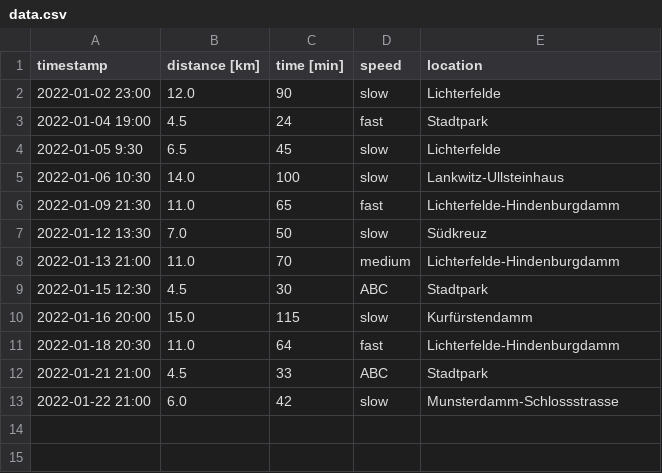
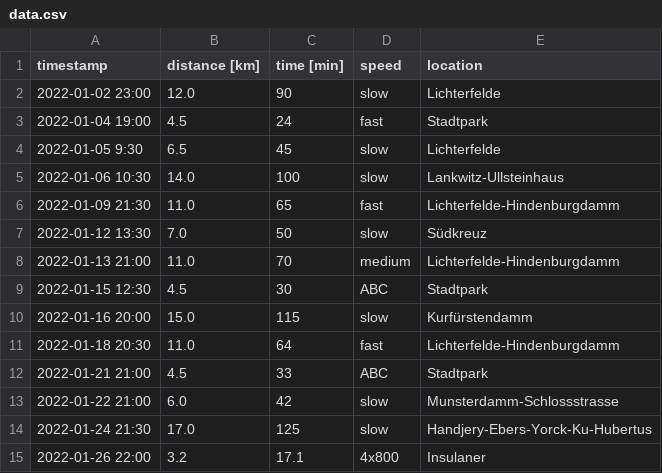
Before and after one commit to krother/running, a CSV file: data.csv, drawn as a sheet.

Commit message:
finished a sprint

```diff
--- a/data.csv
+++ b/data.csv
@@ -13 +13,3 @@ timestamp,distance [km],time [min],speed,location
 2022-01-22 21:00,6.0,42,slow,Munsterdamm-Schlossstrasse
+2022-01-24 21:30,17.0,125,slow,Handjery-Ebers-Yorck-Ku-Hubertus
+2022-01-26 22:00,3.2,17.1,4x800,Insulaner
```
